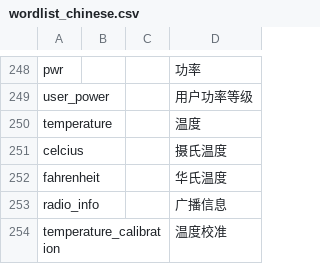
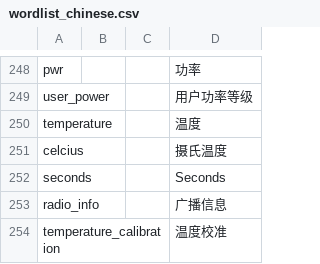
Before and after one commit to vk7js/voice-prompts, a CSV file: languages/chinese/wordlist_chinese.csv, drawn as a sheet; only a part is shown, gaps mark what is left out; removed rows and columns are numbered as before the commit, all else as after; the diff names each change by its address in the sheet, - before the commit and + after, or states it on an @@ line.

Commit message:
fahrenheit to seconds.

```diff
--- a/languages/chinese/wordlist_chinese.csv
+++ b/languages/chinese/wordlist_chinese.csv
-row 252: fahrenheit |  |  | 华氏温度
+row 252: seconds |  |  | Seconds
```
Also changed, not shown: languages/catalan/wordlist_catalan.csv, languages/czech/wordlist_czech.csv, 13 other files.
